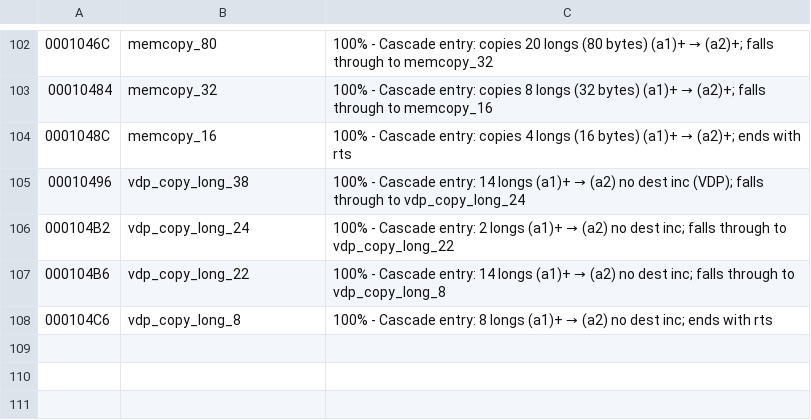
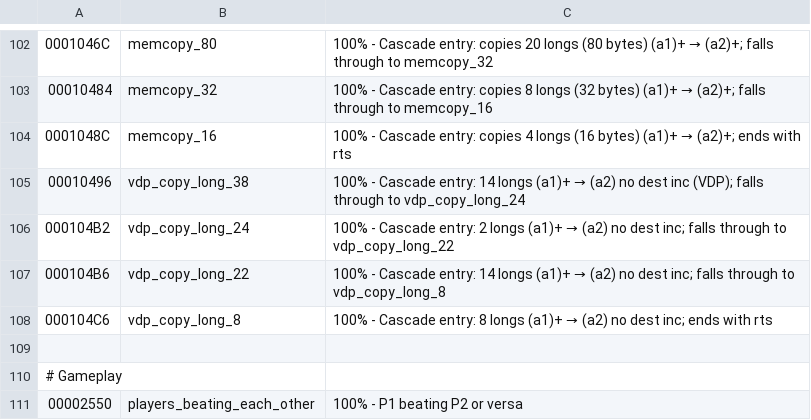
Before and after one commit to RuiNelson/StreetsOfRageRecompilation, a CSV file: code-analysis/labels.csv, drawn as a sheet; only a part is shown, gaps mark what is left out.

Commit message:
New labels

```diff
--- a/code-analysis/labels.csv
+++ b/code-analysis/labels.csv
@@ -108 +108,4 @@
 000104C6, vdp_copy_long_8,  "100% - Cascade entry: 8 longs (a1)+ → (a2) no dest inc; ends with rts"
+
+# Gameplay
+00002550, players_beating_each_other, "100% - P1 beating P2 or versa"
```
Also changed, not shown: 2 other files.
